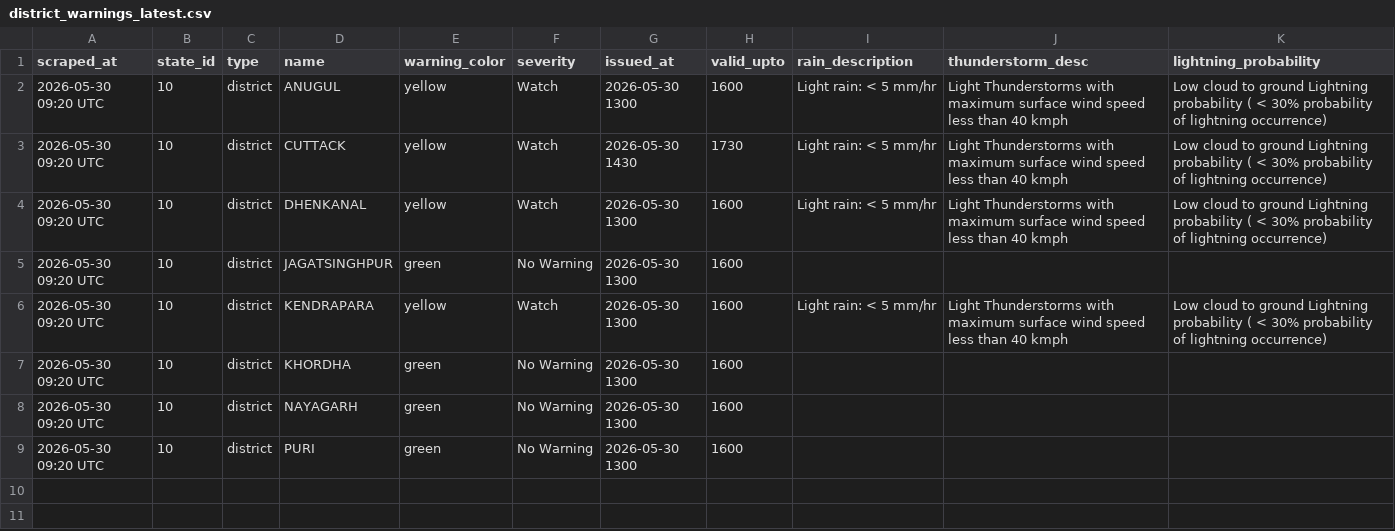
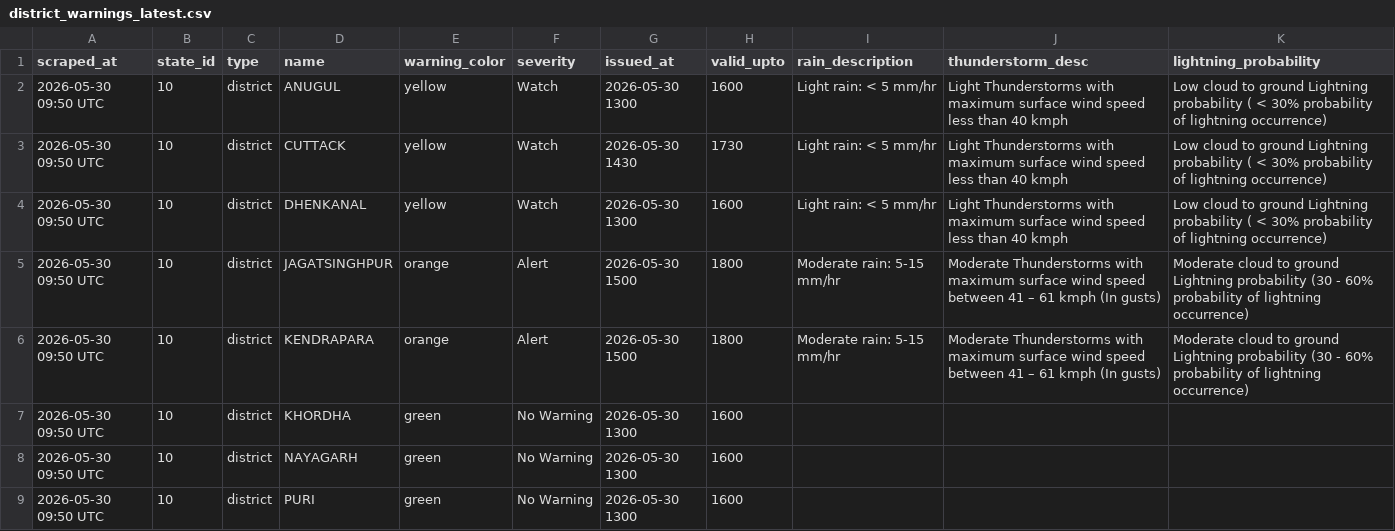
Before and after one commit to tpcodlweatherbulletin-lang/imd-scraper-b, a CSV file: data/district_warnings_latest.csv, drawn as a sheet.

```diff
--- a/data/district_warnings_latest.csv
+++ b/data/district_warnings_latest.csv
@@ -1,9 +1,9 @@
 scraped_at,state_id,type,name,warning_color,severity,issued_at,valid_upto,rain_description,thunderstorm_desc,lightning_probability
-2026-05-30 09:20 UTC,10,district,ANUGUL,yellow,Watch,2026-05-30 1300,1600,Light rain: < 5 mm/hr,Light Thunderstorms with maximum surface wind speed less than 40 kmph,Low cloud to ground Lightning probability ( < 30% probability of lightning occurrence)
-2026-05-30 09:20 UTC,10,district,CUTTACK,yellow,Watch,2026-05-30 1430,1730,Light rain: < 5 mm/hr,Light Thunderstorms with maximum surface wind speed less than 40 kmph,Low cloud to ground Lightning probability ( < 30% probability of lightning occurrence)
-2026-05-30 09:20 UTC,10,district,DHENKANAL,yellow,Watch,2026-05-30 1300,1600,Light rain: < 5 mm/hr,Light Thunderstorms with maximum surface wind speed less than 40 kmph,Low cloud to ground Lightning probability ( < 30% probability of lightning occurrence)
-2026-05-30 09:20 UTC,10,district,JAGATSINGHPUR,green,No Warning,2026-05-30 1300,1600,,,
-2026-05-30 09:20 UTC,10,district,KENDRAPARA,yellow,Watch,2026-05-30 1300,1600,Light rain: < 5 mm/hr,Light Thunderstorms with maximum surface wind speed less than 40 kmph,Low cloud to ground Lightning probability ( < 30% probability of lightning occurrence)
-2026-05-30 09:20 UTC,10,district,KHORDHA,green,No Warning,2026-05-30 1300,1600,,,
-2026-05-30 09:20 UTC,10,district,NAYAGARH,green,No Warning,2026-05-30 1300,1600,,,
-2026-05-30 09:20 UTC,10,district,PURI,green,No Warning,2026-05-30 1300,1600,,,
+2026-05-30 09:50 UTC,10,district,ANUGUL,yellow,Watch,2026-05-30 1300,1600,Light rain: < 5 mm/hr,Light Thunderstorms with maximum surface wind speed less than 40 kmph,Low cloud to ground Lightning probability ( < 30% probability of lightning occurrence)
+2026-05-30 09:50 UTC,10,district,CUTTACK,yellow,Watch,2026-05-30 1430,1730,Light rain: < 5 mm/hr,Light Thunderstorms with maximum surface wind speed less than 40 kmph,Low cloud to ground Lightning probability ( < 30% probability of lightning occurrence)
+2026-05-30 09:50 UTC,10,district,DHENKANAL,yellow,Watch,2026-05-30 1300,1600,Light rain: < 5 mm/hr,Light Thunderstorms with maximum surface wind speed less than 40 kmph,Low cloud to ground Lightning probability ( < 30% probability of lightning occurrence)
+2026-05-30 09:50 UTC,10,district,JAGATSINGHPUR,orange,Alert,2026-05-30 1500,1800,Moderate rain: 5-15 mm/hr,Moderate Thunderstorms with maximum surface wind speed between 41 – 61 kmph (In gusts),Moderate cloud to ground Lightning probability (30 - 60% probability of lightning occurrence)
+2026-05-30 09:50 UTC,10,district,KENDRAPARA,orange,Alert,2026-05-30 1500,1800,Moderate rain: 5-15 mm/hr,Moderate Thunderstorms with maximum surface wind speed between 41 – 61 kmph (In gusts),Moderate cloud to ground Lightning probability (30 - 60% probability of lightning occurrence)
+2026-05-30 09:50 UTC,10,district,KHORDHA,green,No Warning,2026-05-30 1300,1600,,,
+2026-05-30 09:50 UTC,10,district,NAYAGARH,green,No Warning,2026-05-30 1300,1600,,,
+2026-05-30 09:50 UTC,10,district,PURI,green,No Warning,2026-05-30 1300,1600,,,
```
Also changed, not shown: 3 other files.
